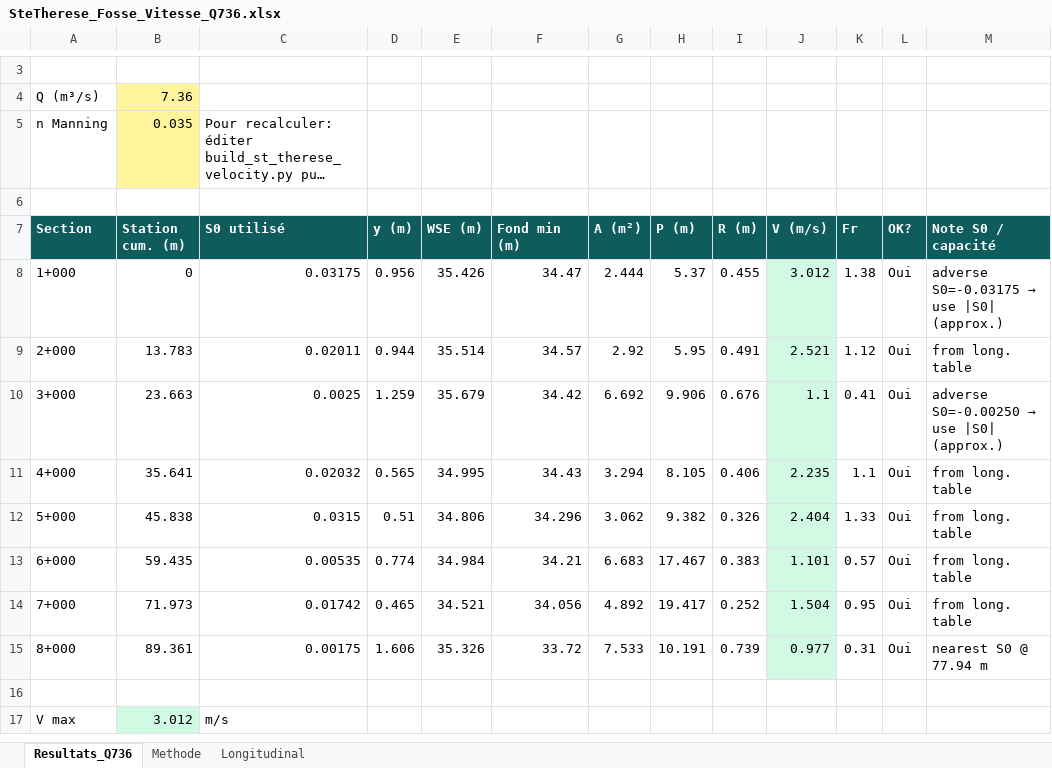
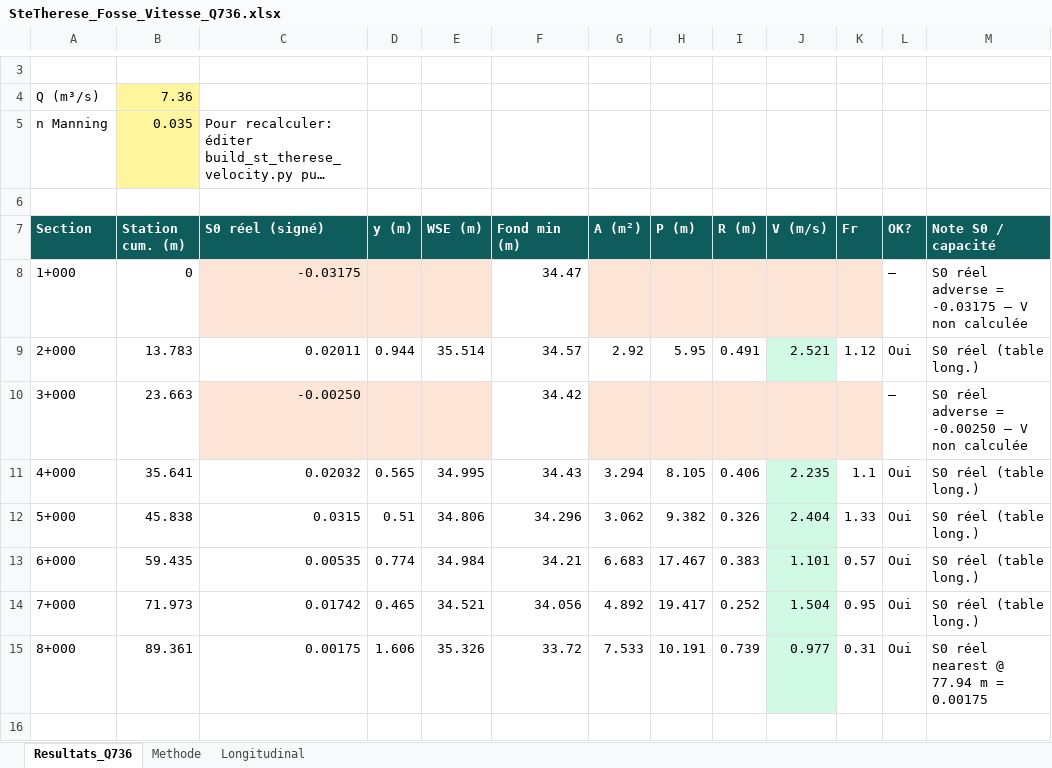
Before and after one commit to acon560-prog/idf-web-app, an Excel workbook: engineering/drainage-design/channel_profile_velocity/SteTherese_Fosse_Vitesse_Q736.xlsx, sheet Resultats_Q736, drawn as a sheet; only a part is shown, gaps mark what is left out; long unchanged cells end in …; values as stored, in another font and other column widths than the file's, no borders; removed rows and columns are numbered as before the commit, all else as after; the diff covers the shown part only; the diff names each change by its address in the sheet, - before the commit and + after, or states it on an @@ line.

```diff
--- a/engineering/drainage-design/channel_profile_velocity/SteTherese_Fosse_Vitesse_Q736.xlsx (sheet Resultats_Q736)
+++ b/engineering/drainage-design/channel_profile_velocity/SteTherese_Fosse_Vitesse_Q736.xlsx (sheet Resultats_Q736)
-C7: S0 utilisé
+C7: S0 réel (signé)
-C8 (S0 réel (signé)): 0.03175
+C8 (S0 réel (signé)): -0.03175
-C8:E8 fill: none
+C8:E8 fill: #FCE4D6
-D8 (y (m)): 0.956
+D8 (y (m)): (empty)
-E8 (WSE (m)): 35.426
+E8 (WSE (m)): (empty)
-G8 (A (m²)): 2.444
+G8 (A (m²)): (empty)
-G8:I8 fill: none
+G8:I8 fill: #FCE4D6
-H8 (P (m)): 5.37
+H8 (P (m)): (empty)
-I8 (R (m)): 0.455
+I8 (R (m)): (empty)
-J8 (V (m/s)): 3.012
+J8 (V (m/s)): (empty)
-J8 fill: #D1FAE5
+J8 fill: #FCE4D6
-K8 (Fr): 1.38
+K8 (Fr): (empty)
-K8 fill: none
+K8 fill: #FCE4D6
-L8 (OK?): Oui
+L8 (OK?): —
@@ M8 (Note S0 / capacité): adverse S0=-0.03175 → use |S0| (approx.) → S0 réel adverse = -0.03175 — V non calculée @@
-M9 (Note S0 / capacité): from long. table
+M9 (Note S0 / capacité): S0 réel (table long.)
-C10 (S0 réel (signé)): 0.0025
+C10 (S0 réel (signé)): -0.00250
-C10:E10 fill: none
+C10:E10 fill: #FCE4D6
-D10 (y (m)): 1.259
+D10 (y (m)): (empty)
-E10 (WSE (m)): 35.679
+E10 (WSE (m)): (empty)
-G10 (A (m²)): 6.692
+G10 (A (m²)): (empty)
-G10:I10 fill: none
+G10:I10 fill: #FCE4D6
-H10 (P (m)): 9.906
+H10 (P (m)): (empty)
-I10 (R (m)): 0.676
+I10 (R (m)): (empty)
-J10 (V (m/s)): 1.1
+J10 (V (m/s)): (empty)
-J10 fill: #D1FAE5
+J10 fill: #FCE4D6
-K10 (Fr): 0.41
+K10 (Fr): (empty)
-K10 fill: none
+K10 fill: #FCE4D6
-L10 (OK?): Oui
+L10 (OK?): —
@@ M10 (Note S0 / capacité): adverse S0=-0.00250 → use |S0| (approx.) → S0 réel adverse = -0.00250 — V non calculée @@
-M11:M14 (Note S0 / capacité): from long. table
+M11:M14 (Note S0 / capacité): S0 réel (table long.)
-M15 (Note S0 / capacité): nearest S0 @ 77.94 m
+M15 (Note S0 / capacité): S0 réel nearest @ 77.94 m = 0.00175
-row 17: V max | 3.012 | m/s
```
Also changed, not shown: 4 added rows and 4 edited cells elsewhere in this sheet, sheet Methode, sheet Longitudinal, 2 other files.
